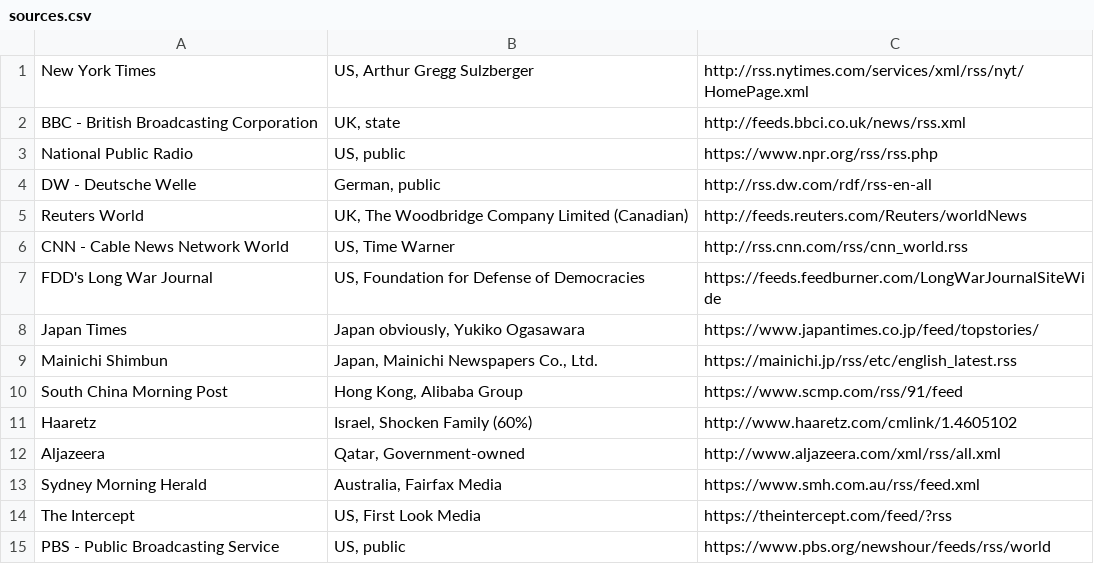
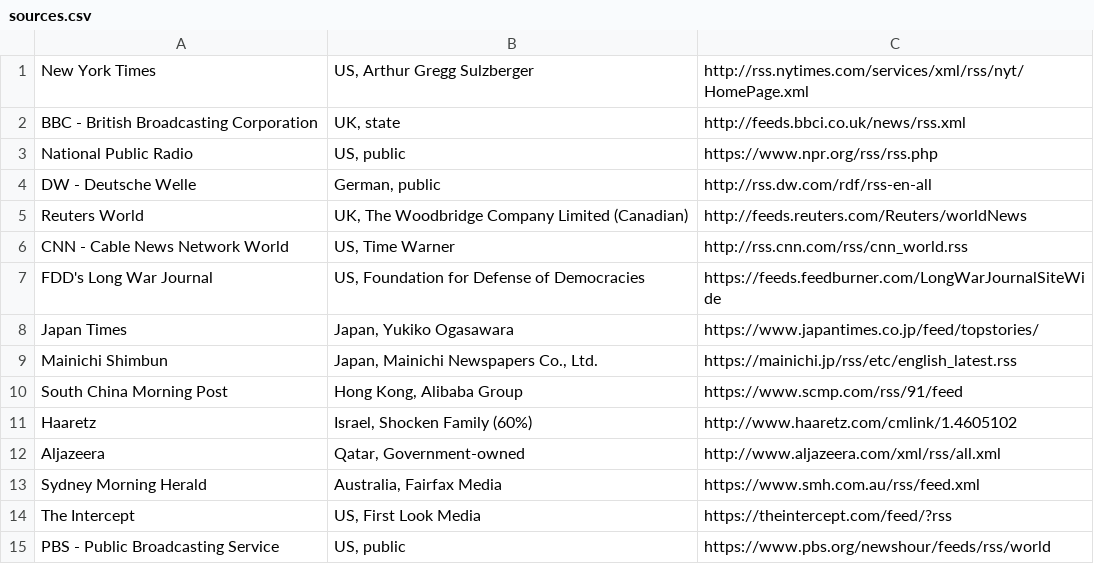
Before and after one commit to mattrfk/newstrough, a CSV file: src/sources.csv, drawn as a sheet; only a part is shown.

```diff
--- a/src/sources.csv
+++ b/src/sources.csv
@@ -7,3 +7,3 @@ CNN - Cable News Network World,"US, Time Warner",http://rss.cnn.com/rss/cnn_worl
 FDD's Long War Journal,"US, Foundation for Defense of Democracies",https://feeds.feedburner.com/LongWarJournalSiteWide
-Japan Times,"Japan obviously, Yukiko Ogasawara",https://www.japantimes.co.jp/feed/topstories/
+Japan Times,"Japan, Yukiko Ogasawara",https://www.japantimes.co.jp/feed/topstories/
 Mainichi Shimbun,"Japan, Mainichi Newspapers Co., Ltd.",https://mainichi.jp/rss/etc/english_latest.rss
```
Also changed, not shown: 1 other file.
